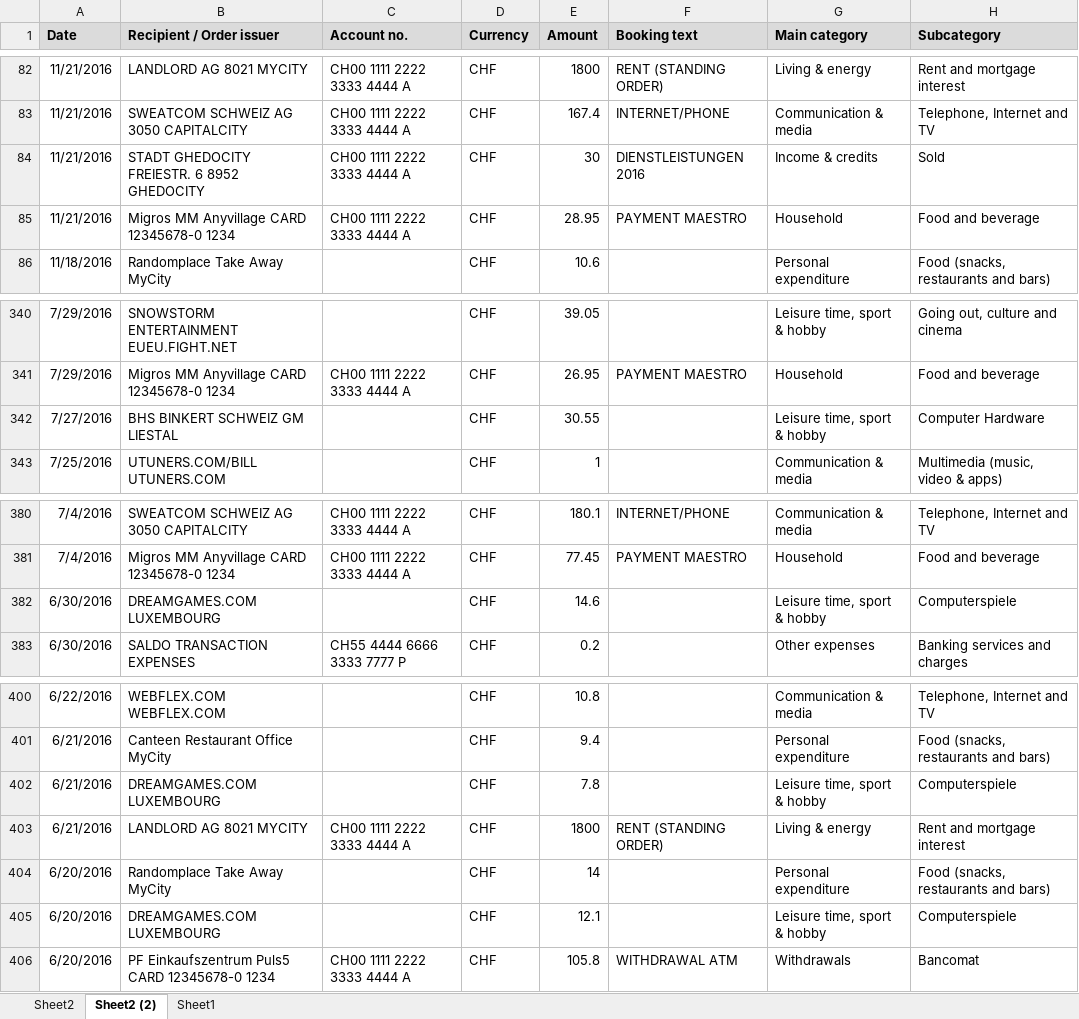
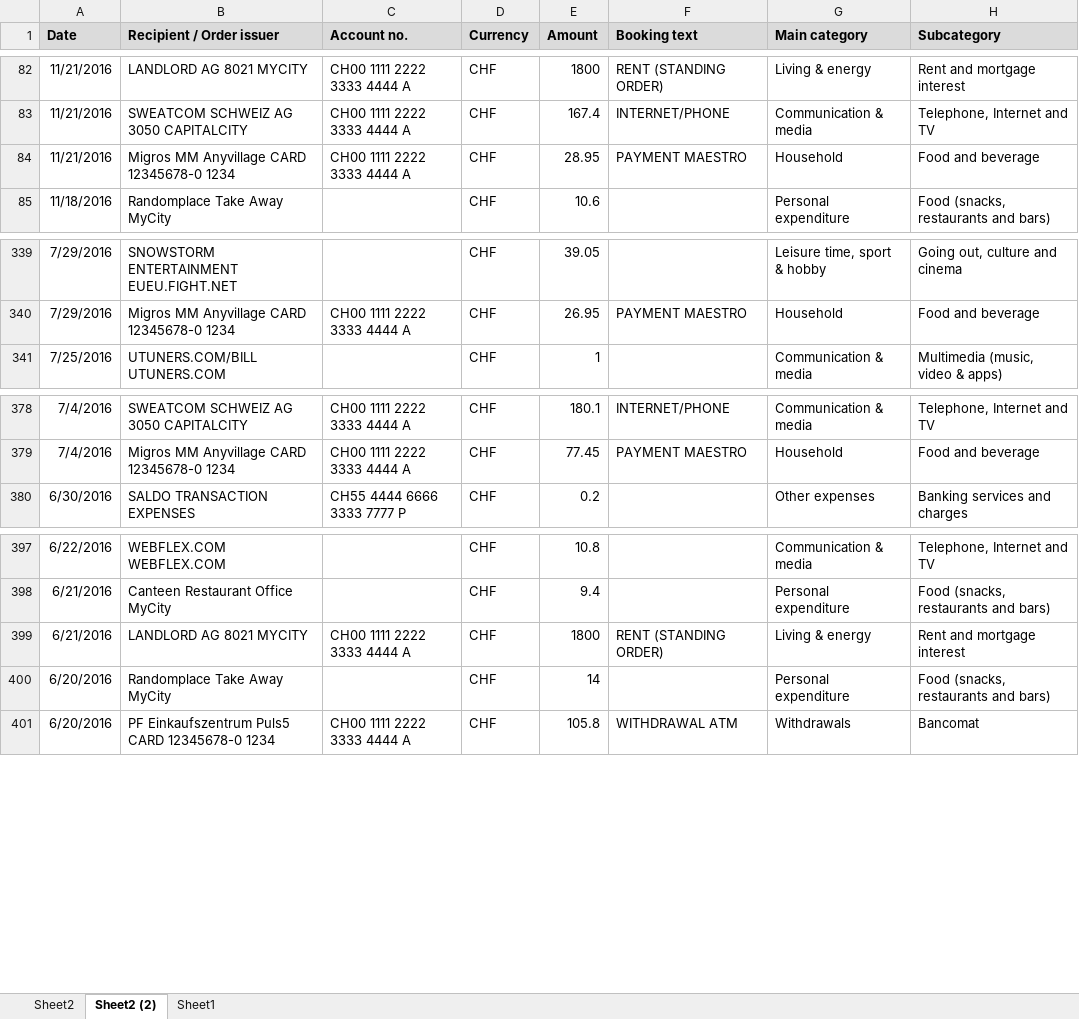
Before and after one commit to klingo/fhnw-mt-vr, an Excel workbook: 02_Appendices/Expenses_2016_anonymized.xlsx, sheet Sheet2 (2), drawn as a sheet; only a part is shown, gaps mark what is left out; values as stored, in another font and other column widths than the file's, no borders; the diff names each change by its address in the sheet, - before the commit and + after, or states it on an @@ line.

```diff
--- a/02_Appendices/Expenses_2016_anonymized.xlsx (sheet Sheet2 (2))
+++ b/02_Appendices/Expenses_2016_anonymized.xlsx (sheet Sheet2 (2))
-row 84: 11/21/2016 | STADT GHEDOCITY FREIESTR. 6 8952 GHEDOCITY | CH00 1111 2222 3333 4444 A | CHF | 30 | DIENSTLEISTUNGEN 2016 | Income & credits | Sold
-row 342: 7/27/2016 | BHS BINKERT SCHWEIZ GM LIESTAL |  | CHF | 30.55 |  | Leisure time, sport & hobby | Computer Hardware
-row 382: 6/30/2016 | DREAMGAMES.COM LUXEMBOURG |  | CHF | 14.6 |  | Leisure time, sport & hobby | Computerspiele
-row 402: 6/21/2016 | DREAMGAMES.COM LUXEMBOURG |  | CHF | 7.8 |  | Leisure time, sport & hobby | Computerspiele
-row 405: 6/20/2016 | DREAMGAMES.COM LUXEMBOURG |  | CHF | 12.1 |  | Leisure time, sport & hobby | Computerspiele
```
Also changed, not shown: sheet Sheet2.
